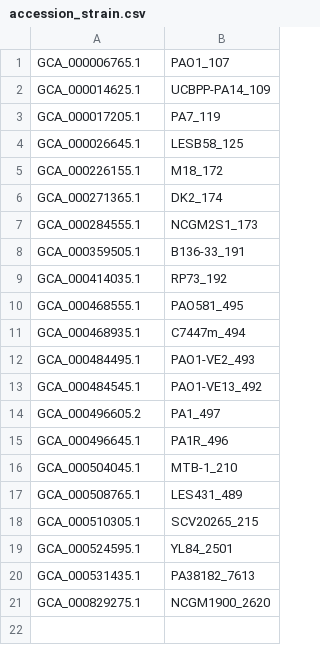
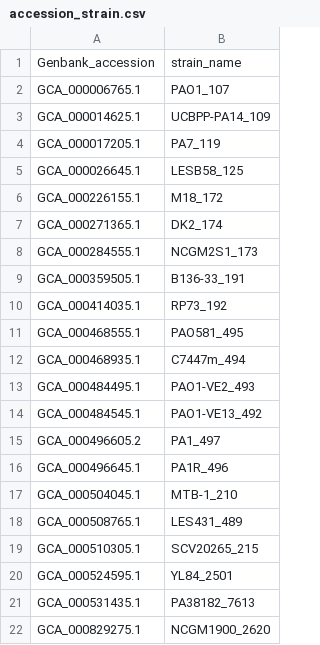
Before and after one commit to suu-yi/bioinfo_proj, a CSV file: 00_data/accession_strain.csv, drawn as a sheet; the diff names each change by its address in the sheet, - before the commit and + after, or states it on an @@ line.

Commit message:
added a header

```diff
--- a/00_data/accession_strain.csv
+++ b/00_data/accession_strain.csv
+row 1: Genbank_accession | strain_name
```
